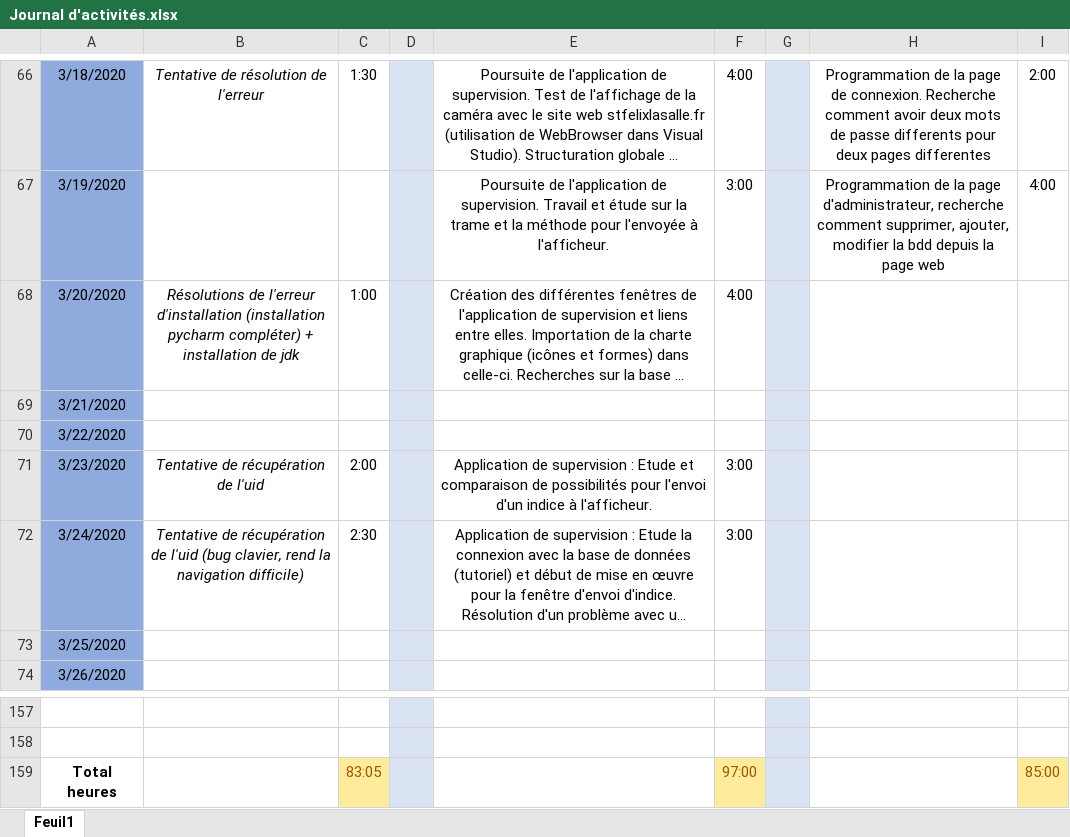
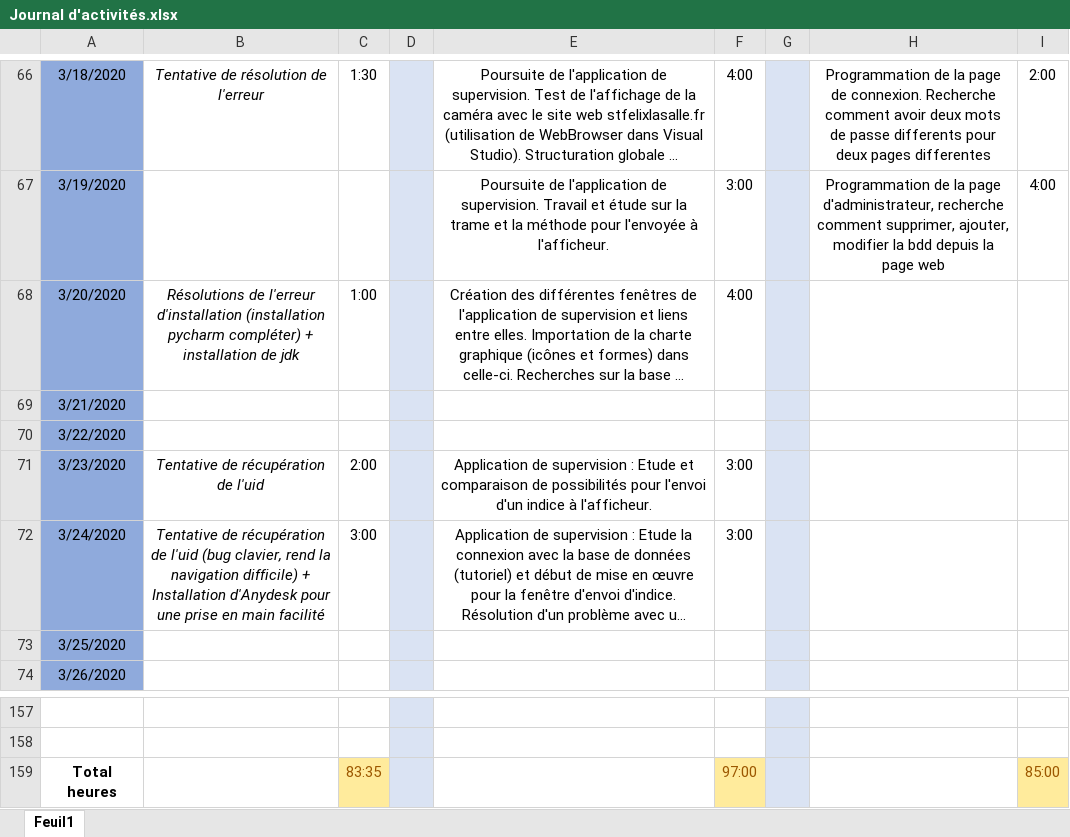
Before and after one commit to GuiguiMvn/Systeme-Escape-Game-Telethon, an Excel workbook: Commun/Journal d'activités.xlsx, sheet Feuil1, drawn as a sheet; only a part is shown, gaps mark what is left out; long unchanged cells end in …; values as stored, in another font and other column widths than the file's, no borders; the diff names each change by its address in the sheet, - before the commit and + after, or states it on an @@ line.

Commit message:
Maj journal d'activité

```diff
--- a/Commun/Journal d'activités.xlsx (sheet Feuil1)
+++ b/Commun/Journal d'activités.xlsx (sheet Feuil1)
-B72: …navigation difficile)
+B72: …navigation difficile) + Installation d'Anydesk pour une prise en main facilité
-C72: 2:30
+C72: 3:00
-C159: 83:05
+C159: 83:35
```
